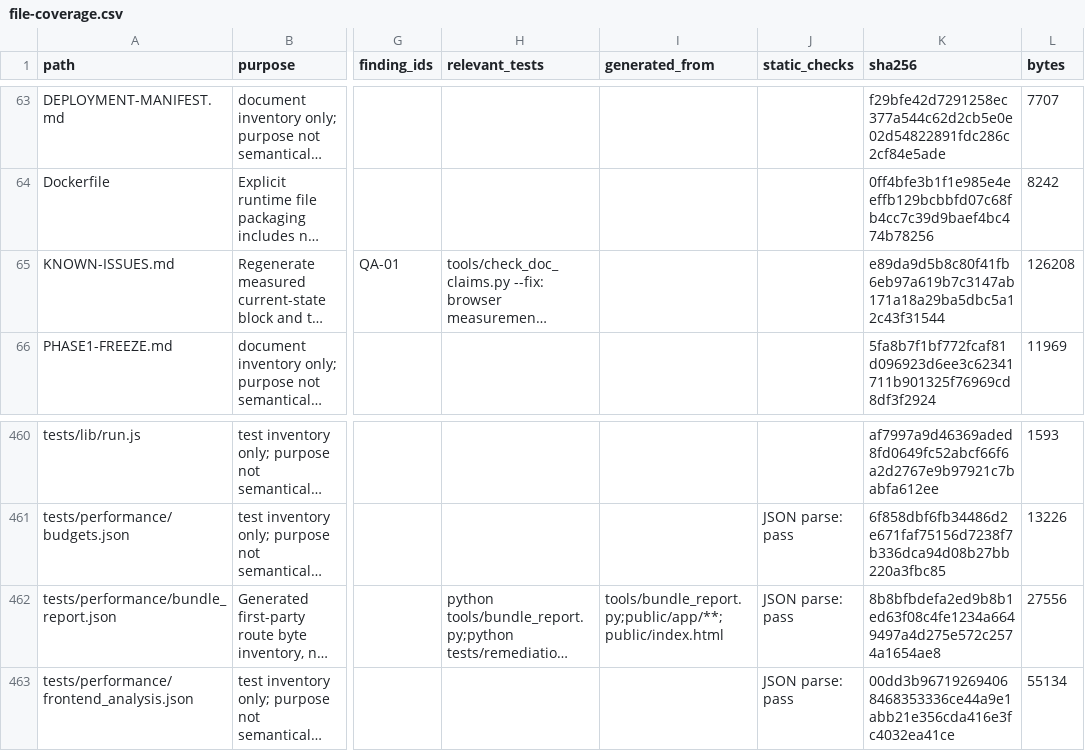
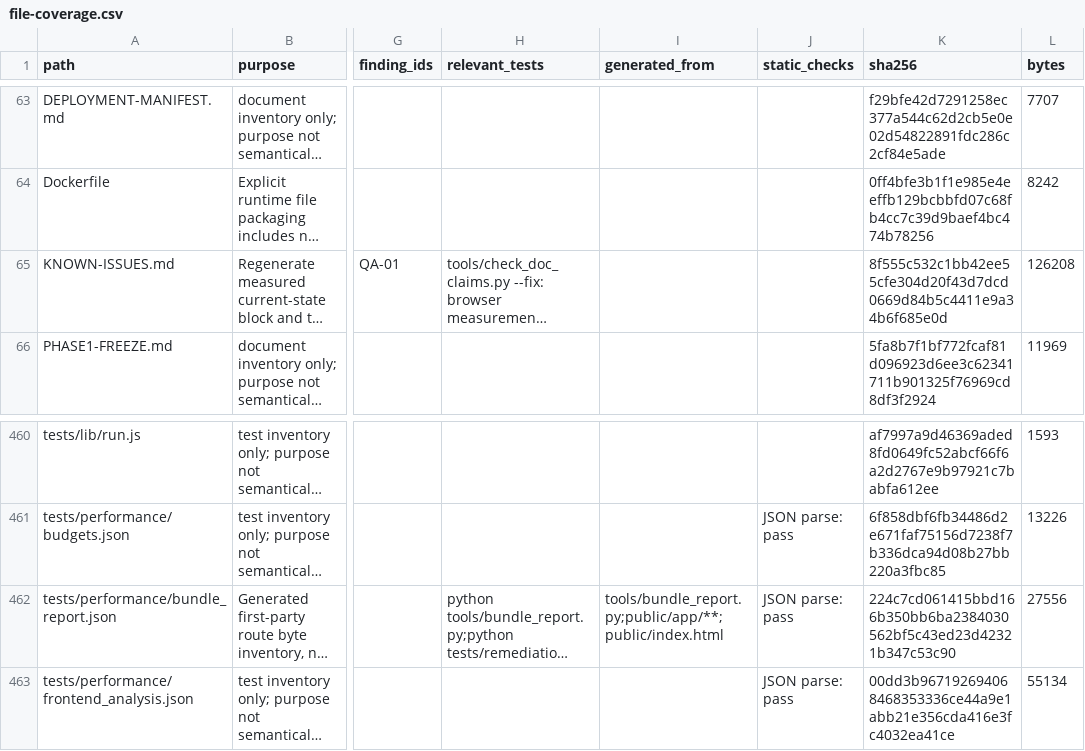
Before and after one commit to NAIFMUSFER/AI-Instruction, a CSV file: docs/delivery/2026-11-10/file-coverage.csv, drawn as a sheet; only a part is shown, gaps mark what is left out; long unchanged cells end in …; the diff covers the shown part only; the diff names each change by its address in the sheet, - before the commit and + after, or states it on an @@ line.

```diff
--- a/docs/delivery/2026-11-10/file-coverage.csv
+++ b/docs/delivery/2026-11-10/file-coverage.csv
-K65 (sha256): e89da9d5b8c80f41fb6eb97a619b7c3147ab171a18a29ba5dbc5a12c43f31544
+K65 (sha256): 8f555c532c1bb42ee55cfe304d20f43d7dcd0669d84b5c4411e9a34b6f685e0d
-K462 (sha256): 8b8bfbdefa2ed9b8b1ed63f08c4fe1234a6649497a4d275e572c2574a1654ae8
+K462 (sha256): 224c7cd061415bbd166b350bb6ba2384030562bf5c43ed23d42321b347c53c90
```
Also changed, not shown: 10 edited cells elsewhere in this file, 7 other files.
